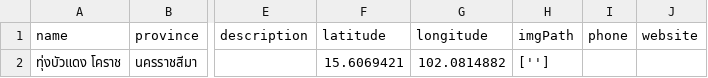
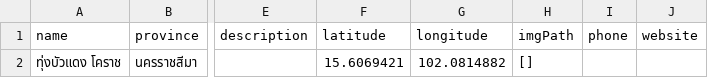
Before and after one commit to CE-KMITL-TripWeaver/CEPPWebScraping, a CSV file: attraction_scraping/res_attraction_scraping/res_attraction_Nakhon Ratchasima.csv, drawn as a sheet; only a part is shown, gaps mark what is left out; the diff names each change by its address in the sheet, - before the commit and + after, or states it on an @@ line.

Commit message:
attraction scraping: backup findImgPath method

```diff
--- a/attraction_scraping/res_attraction_scraping/res_attraction_Nakhon Ratchasima.csv
+++ b/attraction_scraping/res_attraction_scraping/res_attraction_Nakhon Ratchasima.csv
-H2 (imgPath): ['']
+H2 (imgPath): []
```
Also changed, not shown: 1 other file.
